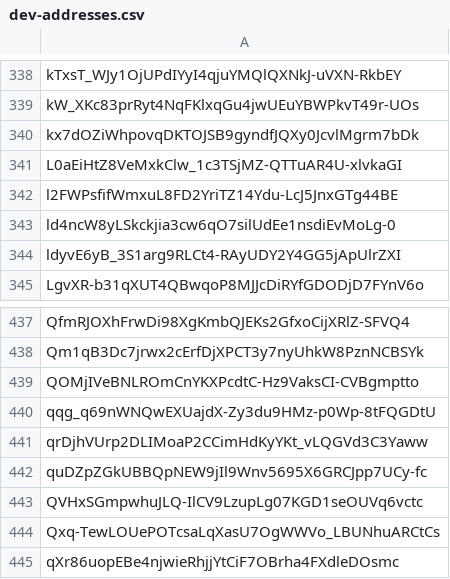
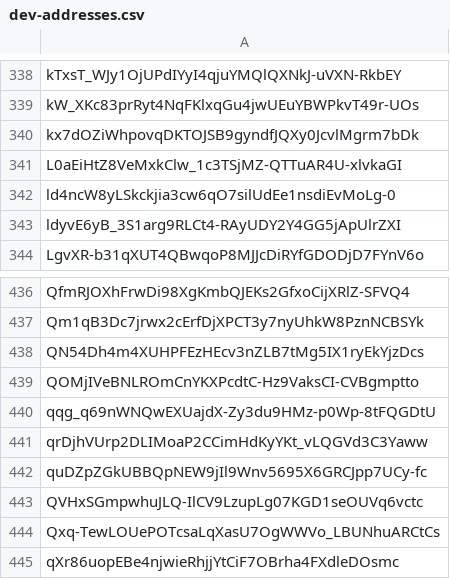
Before and after one commit to Jonny-Ringo/the_eye_of_AO, a CSV file: data/dev-addresses.csv, drawn as a sheet; only a part is shown, gaps mark what is left out.

Commit message:
📥 Updated developer address list

```diff
--- a/data/dev-addresses.csv
+++ b/data/dev-addresses.csv
@@ -341,3 +341,2 @@ kx7dOZiWhpovqDKTOJSB9gyndfJQXy0JcvlMgrm7bDk
 L0aEiHtZ8VeMxkClw_1c3TSjMZ-QTTuAR4U-xlvkaGI
-l2FWPsfifWmxuL8FD2YriTZ14Ydu-LcJ5JnxGTg44BE
 ld4ncW8yLSkckjia3cw6qO7silUdEe1nsdiEvMoLg-0
@@ -438,2 +437,3 @@ QfmRJOXhFrwDi98XgKmbQJEKs2GfxoCijXRlZ-SFVQ4
 Qm1qB3Dc7jrwx2cErfDjXPCT3y7nyUhkW8PznNCBSYk
+QN54Dh4m4XUHPFEzHEcv3nZLB7tMg5IX1ryEkYjzDcs
 QOMjIVeBNLROmCnYKXPcdtC-Hz9VaksCI-CVBgmptto
```
